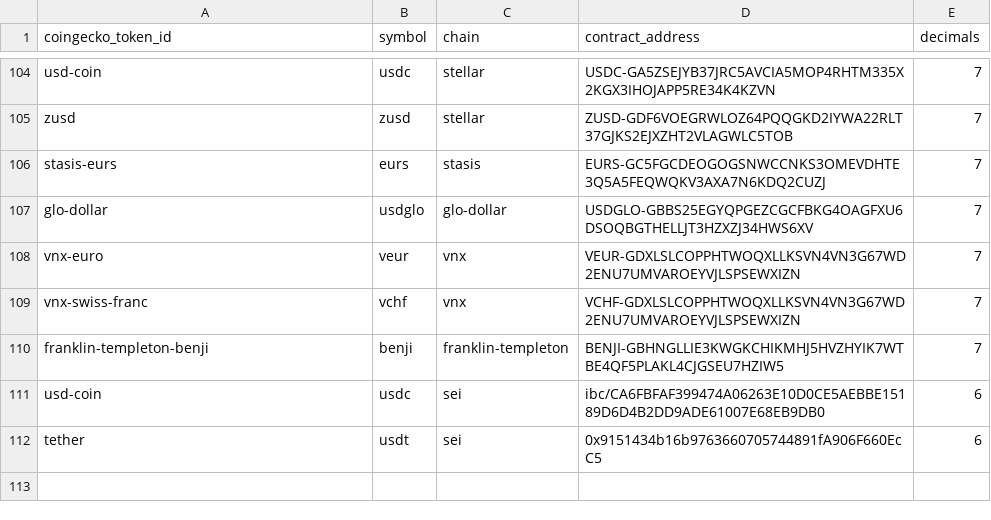
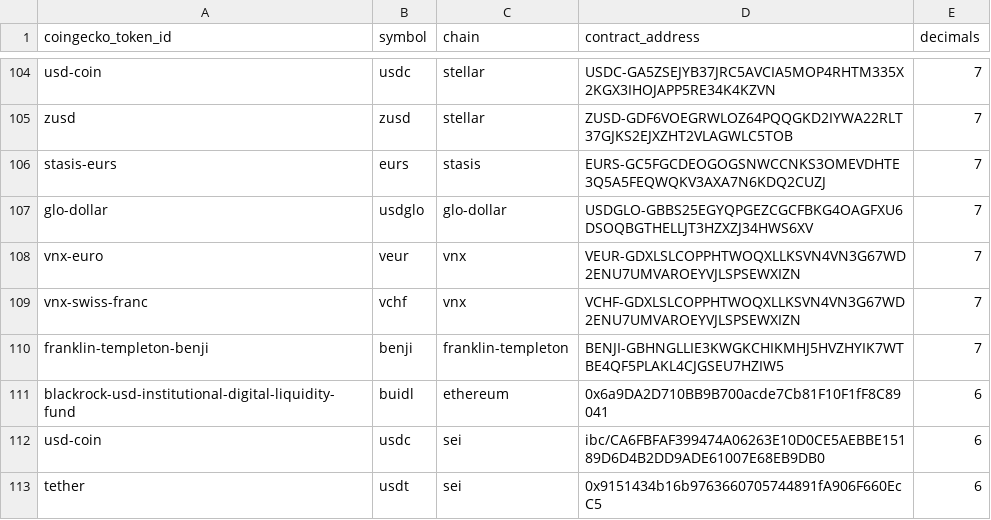
Before and after one commit to Artemis-xyz/dbt, a CSV file: seeds/manually_added_tokens_seed.csv, drawn as a sheet; only a part is shown, gaps mark what is left out; the diff names each change by its address in the sheet, - before the commit and + after, or states it on an @@ line.

Commit message:
Adding BUIDL-I class (#1642)

```diff
--- a/seeds/manually_added_tokens_seed.csv
+++ b/seeds/manually_added_tokens_seed.csv
+row 111: blackrock-usd-institutional-digital-liquidity-fund | buidl | ethereum | 0x6a9DA2D710BB9B700acde7Cb81F10F1fF8C89041 | 6
```
Also changed, not shown: 1 other file.
